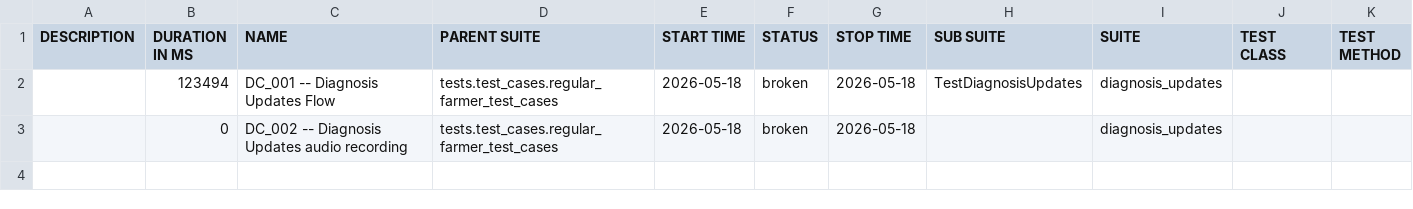
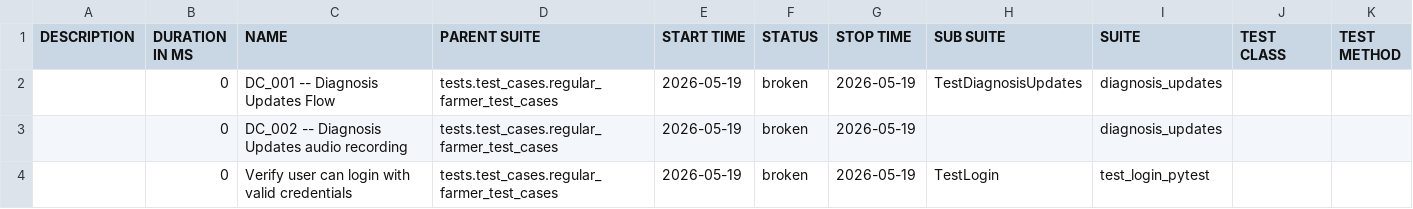
Before and after one commit to Pramodpulicherla-279/test-automation-platform, a CSV file: allure-report/data/suites.csv, drawn as a sheet.

Commit message:
allure-report-cb2cfbae

```diff
--- a/allure-report/data/suites.csv
+++ b/allure-report/data/suites.csv
@@ -1,3 +1,4 @@
 "DESCRIPTION","DURATION IN MS","NAME","PARENT SUITE","START TIME","STATUS","STOP TIME","SUB SUITE","SUITE","TEST CLASS","TEST METHOD"
-"","123494","DC_001 -- Diagnosis Updates Flow","tests.test_cases.regular_farmer_test_cases","2026-05-18","broken","2026-05-18","TestDiagnosisUpdates","diagnosis_updates","",""
-"","0","DC_002 -- Diagnosis Updates audio recording ","tests.test_cases.regular_farmer_test_cases","2026-05-18","broken","2026-05-18","","diagnosis_updates","",""
+"","0","DC_001 -- Diagnosis Updates Flow","tests.test_cases.regular_farmer_test_cases","2026-05-19","broken","2026-05-19","TestDiagnosisUpdates","diagnosis_updates","",""
+"","0","DC_002 -- Diagnosis Updates audio recording ","tests.test_cases.regular_farmer_test_cases","2026-05-19","broken","2026-05-19","","diagnosis_updates","",""
+"","0","Verify user can login with valid credentials","tests.test_cases.regular_farmer_test_cases","2026-05-19","broken","2026-05-19","TestLogin","test_login_pytest","",""
```
Also changed, not shown: 40 other files.
